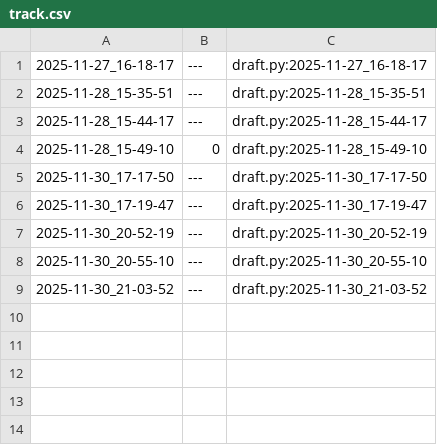
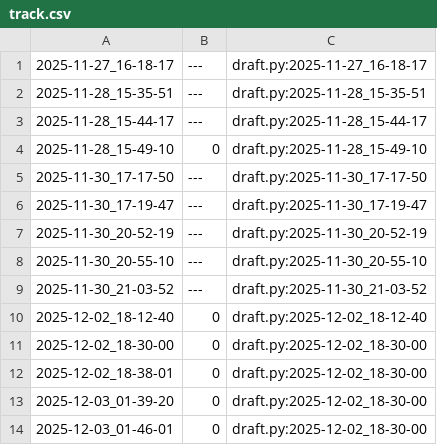
Before and after one commit to qxcode-course/poo-rc-bloco-d-yguqueiroz-hub, a CSV file: tasks/.tko/track/poo@agenda/track.csv, drawn as a sheet.

Commit message:
continuando atividade agenda

```diff
--- a/tasks/.tko/track/poo@agenda/track.csv
+++ b/tasks/.tko/track/poo@agenda/track.csv
@@ -9 +9,6 @@
 2025-11-30_21-03-52,---,draft.py:2025-11-30_21-03-52
+2025-12-02_18-12-40,0,draft.py:2025-12-02_18-12-40
+2025-12-02_18-30-00,0,draft.py:2025-12-02_18-30-00
+2025-12-02_18-38-01,0,draft.py:2025-12-02_18-30-00
+2025-12-03_01-39-20,0,draft.py:2025-12-02_18-30-00
+2025-12-03_01-46-01,0,draft.py:2025-12-02_18-30-00
```
Also changed, not shown: 7 other files.
